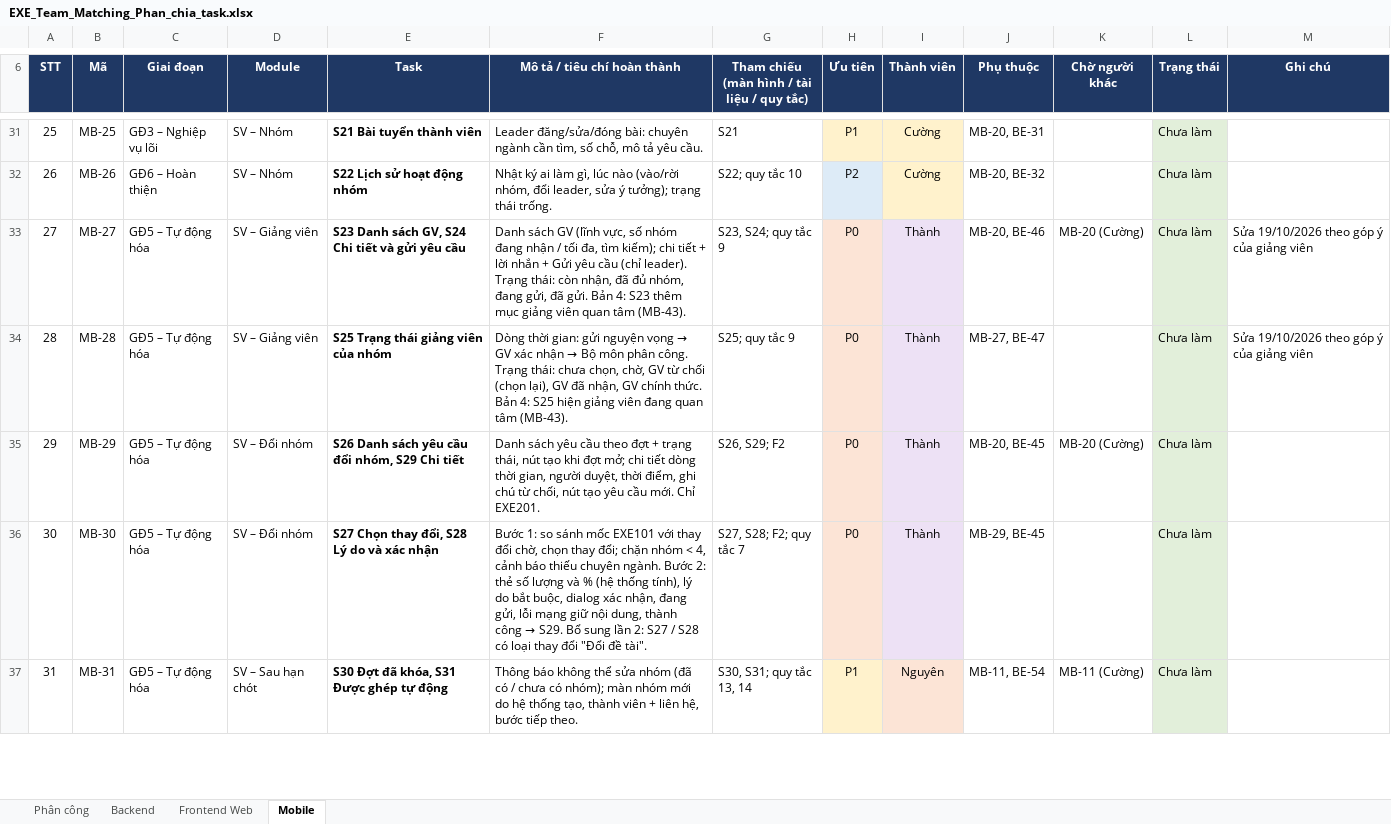
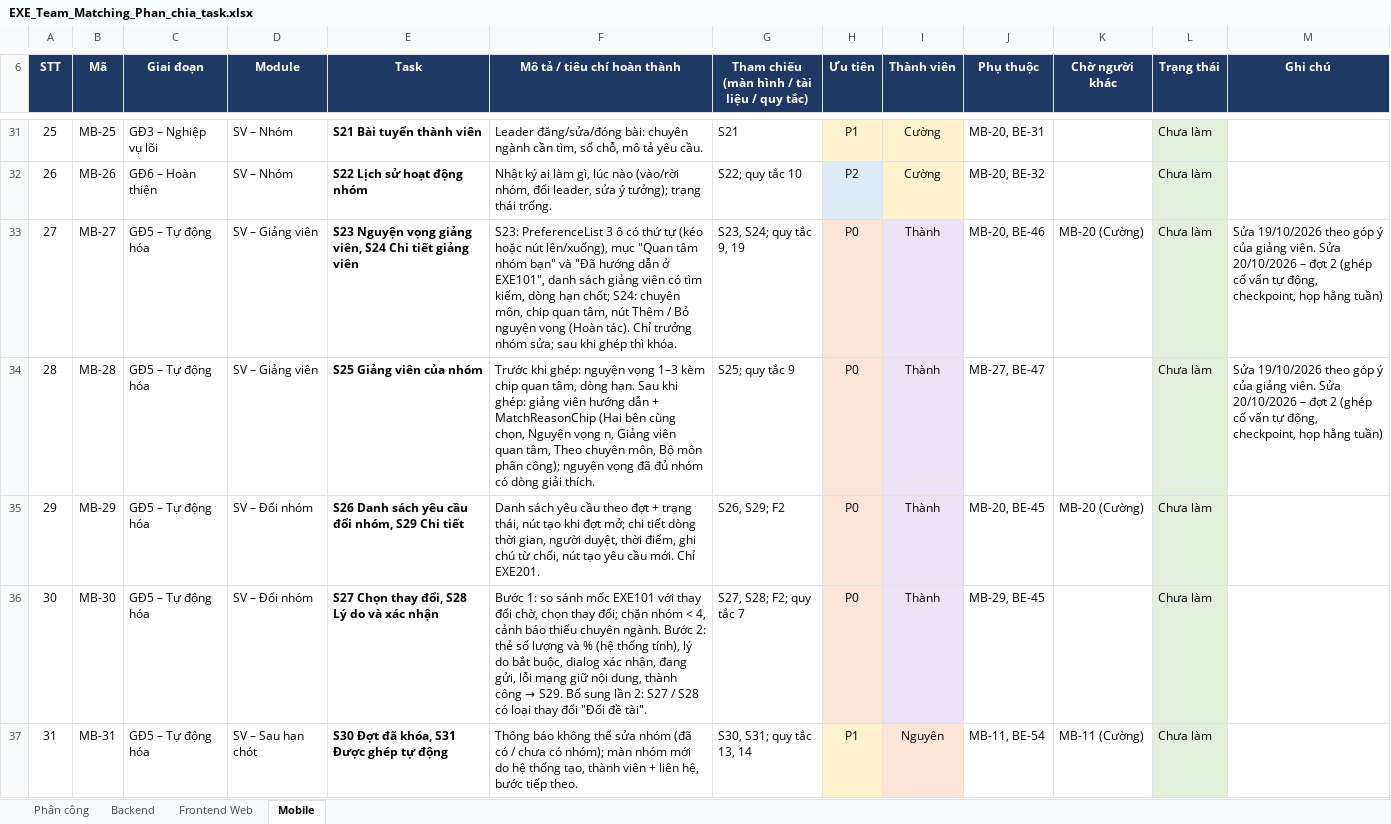
Before and after one commit to nmhthien58/ExeTeamMatching, an Excel workbook: docs/EXE_Team_Matching_Phan_chia_task.xlsx, sheet Mobile, drawn as a sheet; only a part is shown, gaps mark what is left out; values as stored, in another font and other column widths than the file's, no borders; the diff covers the shown part only; the diff names each change by its address in the sheet, - before the commit and + after, or states it on an @@ line.

```diff
--- a/docs/EXE_Team_Matching_Phan_chia_task.xlsx (sheet Mobile)
+++ b/docs/EXE_Team_Matching_Phan_chia_task.xlsx (sheet Mobile)
-E33 (Task): S23 Danh sách GV, S24 Chi tiết và gửi yêu cầu
+E33 (Task): S23 Nguyện vọng giảng viên, S24 Chi tiết giảng viên
-F33 (Mô tả / tiêu chí hoàn thành): Danh sách GV (lĩnh vực, số nhóm đang nhận / tối đa, tìm kiếm); chi tiết + lời nhắn + Gửi yêu cầu (chỉ leader). Trạng thái: còn nhận, đã đủ nhóm, đang gửi, đã gửi. Bản 4: S23 thêm mục giảng viên quan tâm (MB-43).
+F33 (Mô tả / tiêu chí hoàn thành): S23: PreferenceList 3 ô có thứ tự (kéo hoặc nút lên/xuống), mục "Quan tâm nhóm bạn" và "Đã hướng dẫn ở EXE101", danh sách giảng viên có tìm kiếm, dòng hạn chốt; S24: chuyên môn, chip quan tâm, nút Thêm / Bỏ nguyện vọng (Hoàn tác). Chỉ trưởng nhóm sửa; sau khi ghép thì khóa.
-G33: S23, S24; quy tắc 9
+G33: S23, S24; quy tắc 9, 19
-M33:M34 (Ghi chú): …của giảng viên
+M33:M34 (Ghi chú): …của giảng viên. Sửa 20/10/2026 – đợt 2 (ghép cố vấn tự động, checkpoint, họp hằng tuần)
-E34 (Task): S25 Trạng thái giảng viên của nhóm
+E34 (Task): S25 Giảng viên của nhóm
@@ F34 (Mô tả / tiêu chí hoàn thành): Dòng thời gian: gửi nguyện vọng → GV xác nhận → Bộ môn phân công. Trạng thái: chưa chọn, chờ, GV từ chối (chọn lại), GV đã nhận, GV chính thức. Bản 4: S25 hiện giảng viên đang quan tâm (MB-43). → Trước khi ghép: nguyện vọng 1–3 kèm chip quan tâm, dòng hạn. Sau khi ghép: giảng viên hướng dẫn + MatchReasonChip (Hai bên cùng chọn, Nguyện vọng n, Giảng viên quan tâm, Theo chuyên môn, Bộ môn phân công); nguyện vọng đã đủ nhóm có dòng giải thích. @@
```
Also changed, not shown: 1 added row and 30 edited cells elsewhere in this sheet, sheet Backend, sheet Phân công, sheet Frontend Web, 9 other files.
